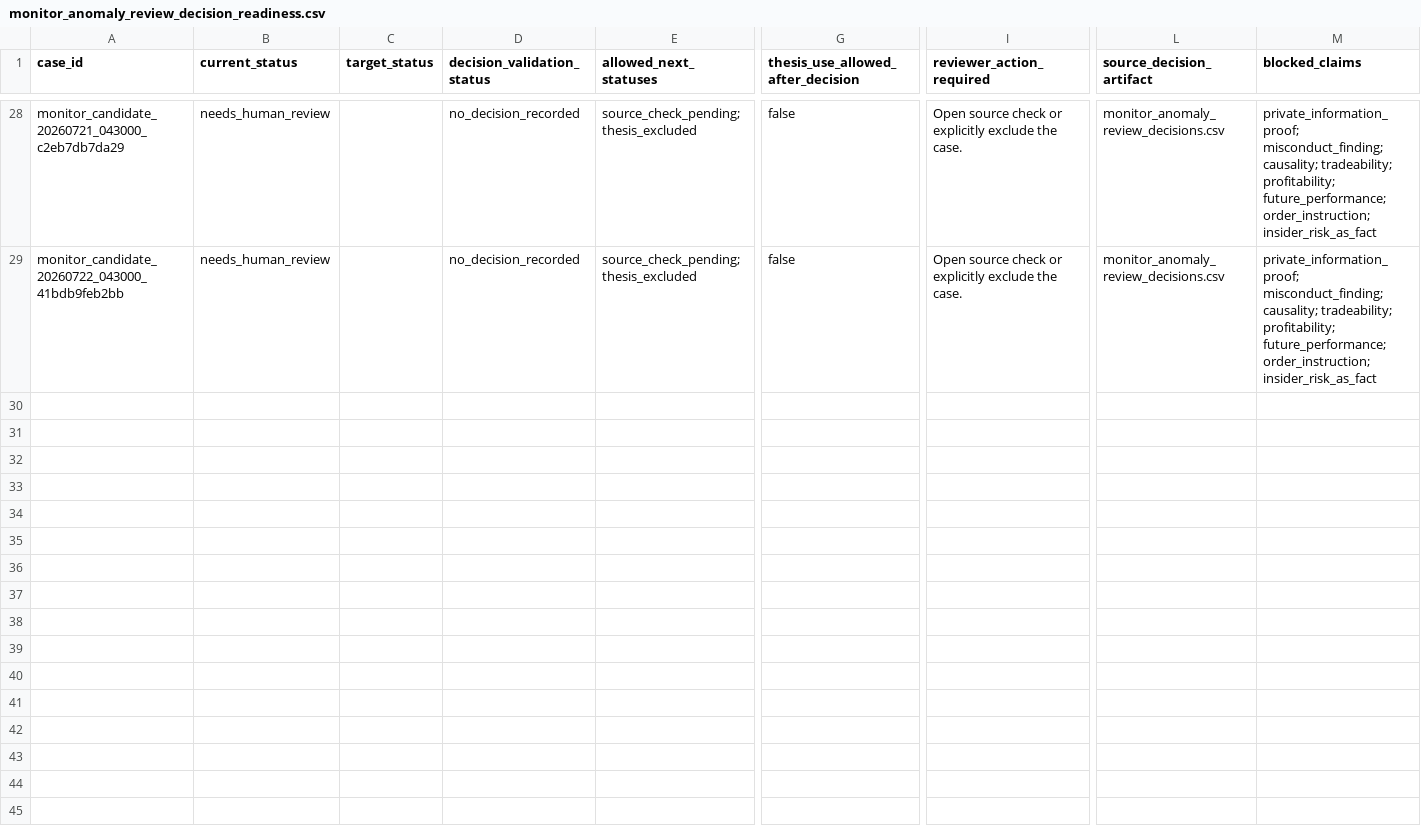
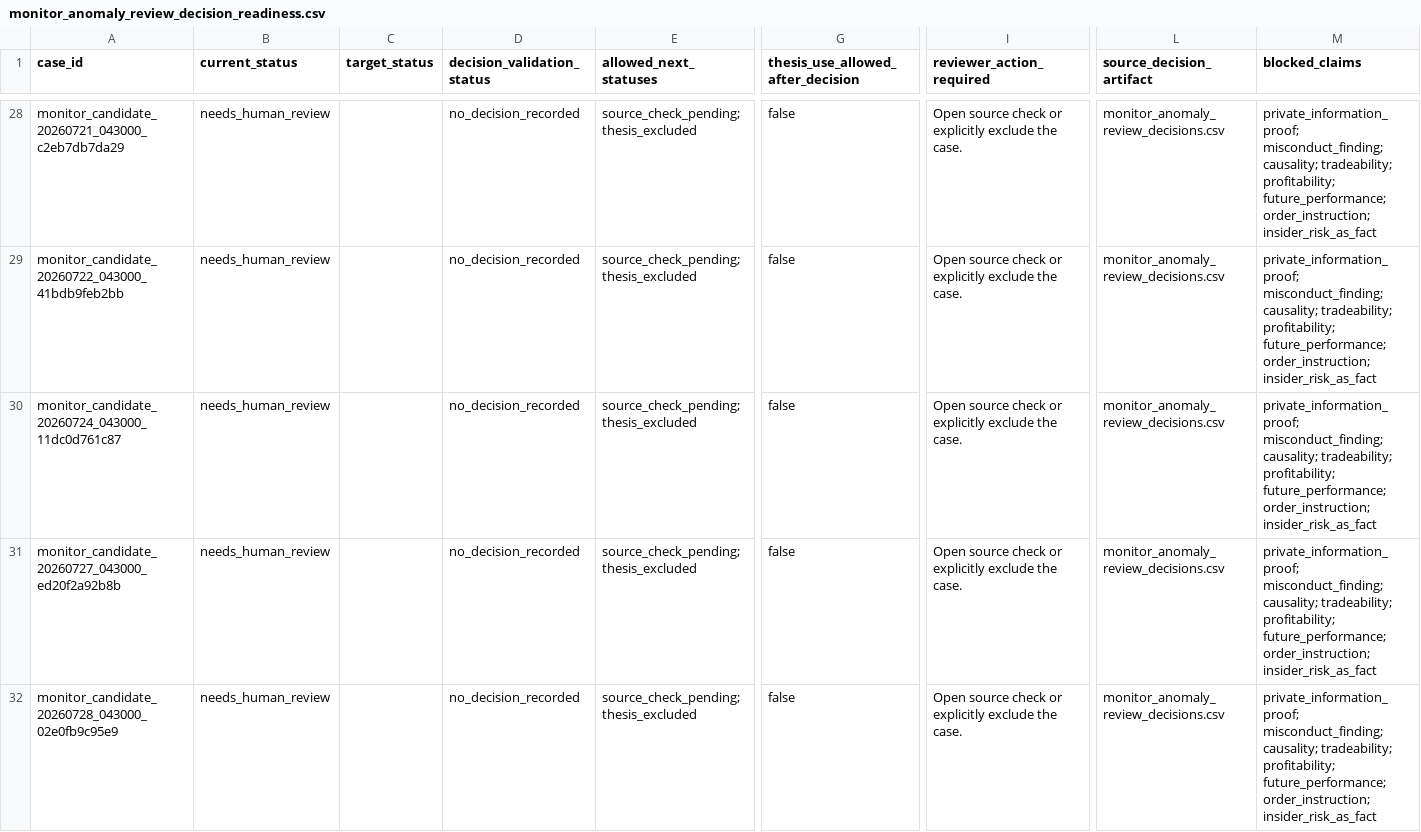
Before and after one commit to Pablozh123/multi-agent-orchestration-informational-efficiency, a CSV file: data/results/monitor_anomaly_review_decision_readiness.csv, drawn as a sheet; only a part is shown, gaps mark what is left out; rows hold the shown columns only; the diff covers the shown part only; the diff names each change by its address in the sheet, - before the commit and + after, or states it on an @@ line.

```diff
--- a/data/results/monitor_anomaly_review_decision_readiness.csv
+++ b/data/results/monitor_anomaly_review_decision_readiness.csv
+row 30: monitor_candidate_20260724_043000_11dc0d761c87 | needs_human_review |  | no_decision_recorded | source_check_pending;thesis_excluded | false | Open source check or explicitly exclude the case. | monitor_anomaly_review_decisions.csv | private_information_proof; misconduct_finding; causality; tradeability; profitability; future_performance; order_instruction; insider_risk_as_fact
+row 31: monitor_candidate_20260727_043000_ed20f2a92b8b | needs_human_review |  | no_decision_recorded | source_check_pending;thesis_excluded | false | Open source check or explicitly exclude the case. | monitor_anomaly_review_decisions.csv | private_information_proof; misconduct_finding; causality; tradeability; profitability; future_performance; order_instruction; insider_risk_as_fact
+row 32: monitor_candidate_20260728_043000_02e0fb9c95e9 | needs_human_review |  | no_decision_recorded | source_check_pending;thesis_excluded | false | Open source check or explicitly exclude the case. | monitor_anomaly_review_decisions.csv | private_information_proof; misconduct_finding; causality; tradeability; profitability; future_performance; order_instruction; insider_risk_as_fact
```
Also changed, not shown: 3 added rows elsewhere in this file, data/results/monitor_anomaly_review_status_transitions.csv, data/results/monitor_anomaly_review_summary.csv, 35 other files.
